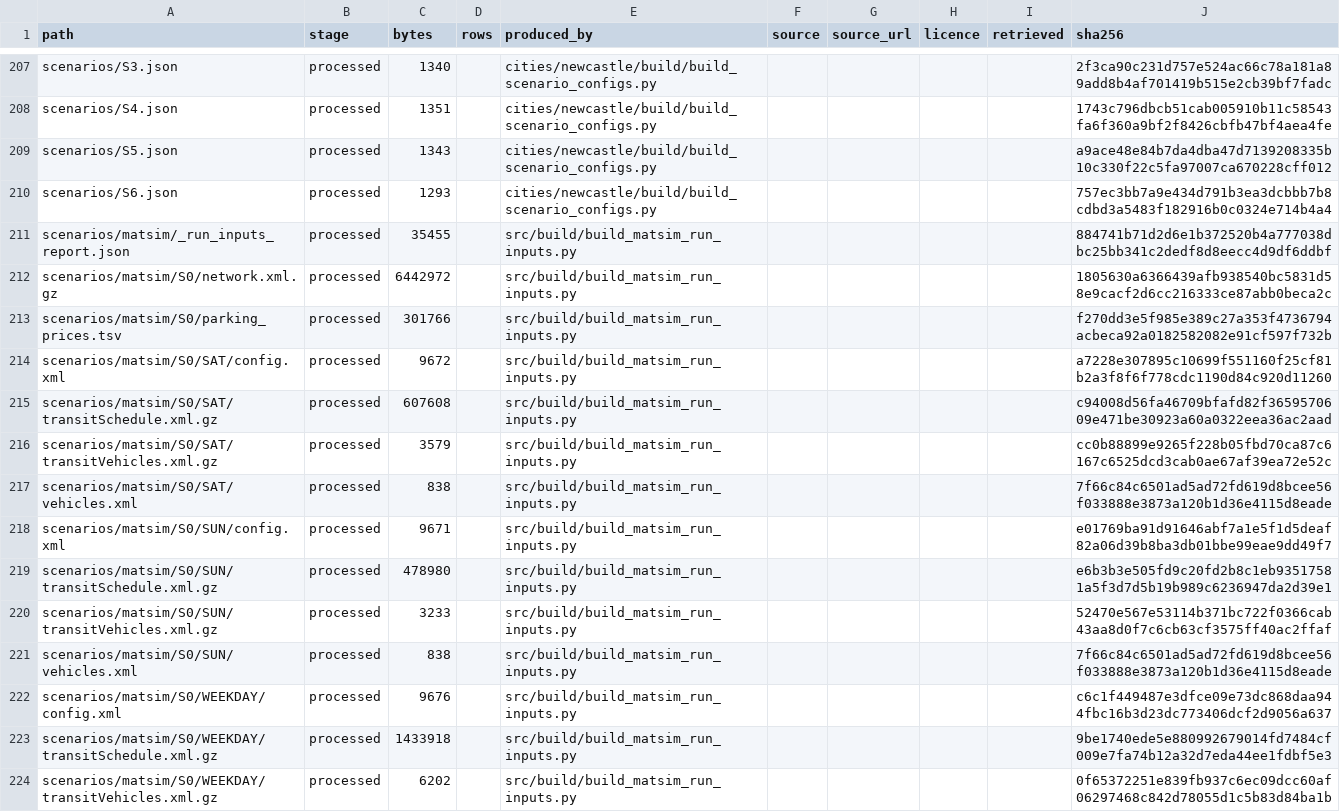
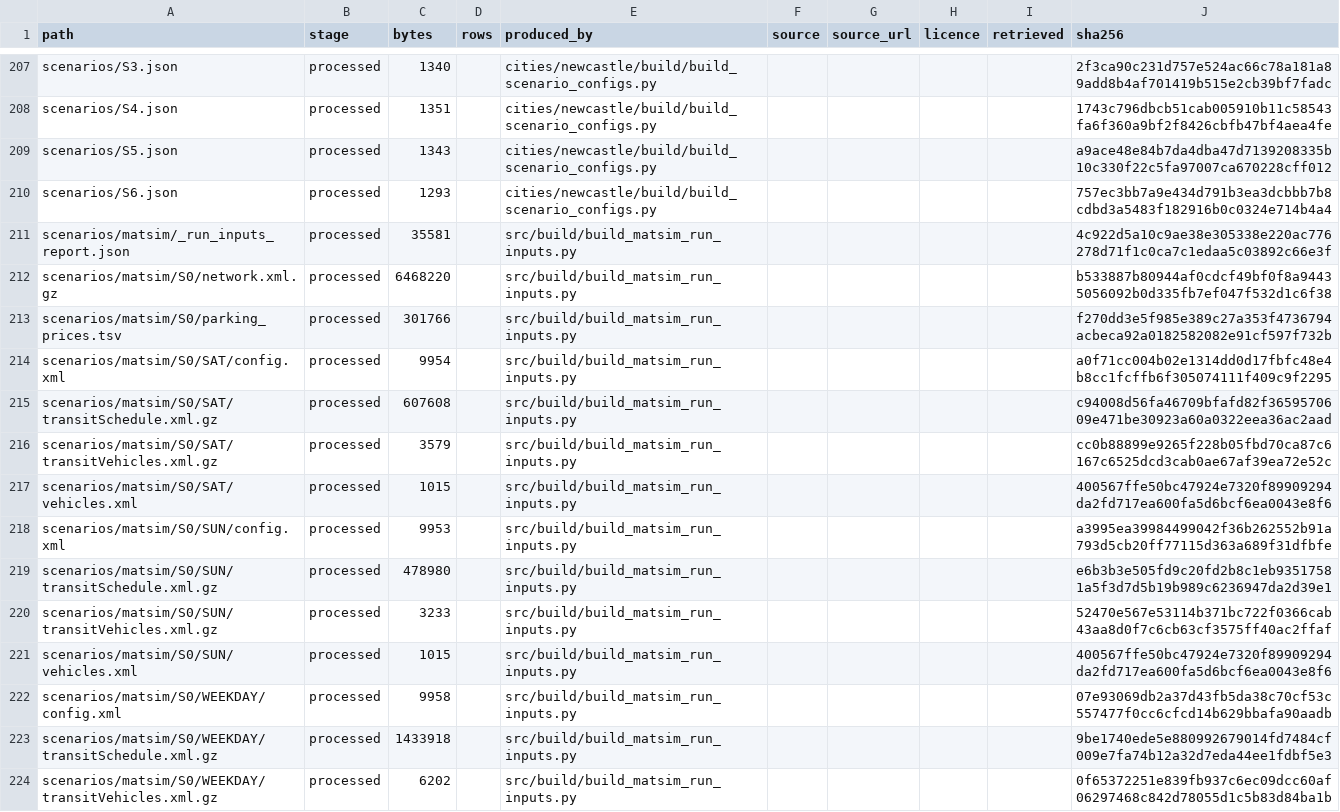
Before and after one commit to praneetdhoolia/NewcastleLRSIM, a CSV file: cities/newcastle/data/MANIFEST.csv, drawn as a sheet; only a part is shown, gaps mark what is left out; the diff covers the shown part only.

```diff
--- a/cities/newcastle/data/MANIFEST.csv
+++ b/cities/newcastle/data/MANIFEST.csv
@@ -210,14 +210,14 @@ scenarios/S5.json,processed,1343,,cities/newcastle/build/build_scenario_configs.
 scenarios/S6.json,processed,1293,,cities/newcastle/build/build_scenario_configs.py,,,,,757ec3bb7a9e434d791b3ea3dcbbb7b8cdbd3a5483f182916b0c0324e714b4a4
-scenarios/matsim/_run_inputs_report.json,processed,35455,,src/build/build_matsim_run_inputs.py,,,,,884741b71d2d6e1b372520b4a777038dbc25bb341c2dedf8d8eecc4d9df6ddbf
-scenarios/matsim/S0/network.xml.gz,processed,6442972,,src/build/build_matsim_run_inputs.py,,,,,1805630a6366439afb938540bc5831d58e9cacf2d6cc216333ce87abb0beca2c
+scenarios/matsim/_run_inputs_report.json,processed,35581,,src/build/build_matsim_run_inputs.py,,,,,4c922d5a10c9ae38e305338e220ac776278d71f1c0ca7c1edaa5c03892c66e3f
+scenarios/matsim/S0/network.xml.gz,processed,6468220,,src/build/build_matsim_run_inputs.py,,,,,b533887b80944af0cdcf49bf0f8a94435056092b0d335fb7ef047f532d1c6f38
 scenarios/matsim/S0/parking_prices.tsv,processed,301766,,src/build/build_matsim_run_inputs.py,,,,,f270dd3e5f985e389c27a353f4736794acbeca92a0182582082e91cf597f732b
-scenarios/matsim/S0/SAT/config.xml,processed,9672,,src/build/build_matsim_run_inputs.py,,,,,a7228e307895c10699f551160f25cf81b2a3f8f6f778cdc1190d84c920d11260
+scenarios/matsim/S0/SAT/config.xml,processed,9954,,src/build/build_matsim_run_inputs.py,,,,,a0f71cc004b02e1314dd0d17fbfc48e4b8cc1fcffb6f305074111f409c9f2295
 scenarios/matsim/S0/SAT/transitSchedule.xml.gz,processed,607608,,src/build/build_matsim_run_inputs.py,,,,,c94008d56fa46709bfafd82f3659570609e471be30923a60a0322eea36ac2aad
 scenarios/matsim/S0/SAT/transitVehicles.xml.gz,processed,3579,,src/build/build_matsim_run_inputs.py,,,,,cc0b88899e9265f228b05fbd70ca87c6167c6525dcd3cab0ae67af39ea72e52c
-scenarios/matsim/S0/SAT/vehicles.xml,processed,838,,src/build/build_matsim_run_inputs.py,,,,,7f66c84c6501ad5ad72fd619d8bcee56f033888e3873a120b1d36e4115d8eade
-scenarios/matsim/S0/SUN/config.xml,processed,9671,,src/build/build_matsim_run_inputs.py,,,,,e01769ba91d91646abf7a1e5f1d5deaf82a06d39b8ba3db01bbe99eae9dd49f7
+scenarios/matsim/S0/SAT/vehicles.xml,processed,1015,,src/build/build_matsim_run_inputs.py,,,,,400567ffe50bc47924e7320f89909294da2fd717ea600fa5d6bcf6ea0043e8f6
+scenarios/matsim/S0/SUN/config.xml,processed,9953,,src/build/build_matsim_run_inputs.py,,,,,a3995ea39984499042f36b262552b91a793d5cb20ff77115d363a689f31dfbfe
 scenarios/matsim/S0/SUN/transitSchedule.xml.gz,processed,478980,,src/build/build_matsim_run_inputs.py,,,,,e6b3b3e505fd9c20fd2b8c1eb93517581a5f3d7d5b19b989c6236947da2d39e1
 scenarios/matsim/S0/SUN/transitVehicles.xml.gz,processed,3233,,src/build/build_matsim_run_inputs.py,,,,,52470e567e53114b371bc722f0366cab43aa8d0f7c6cb63cf3575ff40ac2ffaf
-scenarios/matsim/S0/SUN/vehicles.xml,processed,838,,src/build/build_matsim_run_inputs.py,,,,,7f66c84c6501ad5ad72fd619d8bcee56f033888e3873a120b1d36e4115d8eade
-scenarios/matsim/S0/WEEKDAY/config.xml,processed,9676,,src/build/build_matsim_run_inputs.py,,,,,c6c1f449487e3dfce09e73dc868daa944fbc16b3d23dc773406dcf2d9056a637
+scenarios/matsim/S0/SUN/vehicles.xml,processed,1015,,src/build/build_matsim_run_inputs.py,,,,,400567ffe50bc47924e7320f89909294da2fd717ea600fa5d6bcf6ea0043e8f6
+scenarios/matsim/S0/WEEKDAY/config.xml,processed,9958,,src/build/build_matsim_run_inputs.py,,,,,07e93069db2a37d43fb5da38c70cf53c557477f0cc6cfcd14b629bbafa90aadb
 scenarios/matsim/S0/WEEKDAY/transitSchedule.xml.gz,processed,1433918,,src/build/build_matsim_run_inputs.py,,,,,9be1740ede5e880992679014fd7484cf009e7fa74b12a32d7eda44ee1fdbf5e3
```
Also changed, not shown: 136 edited cells elsewhere in this file, 15 other files.
